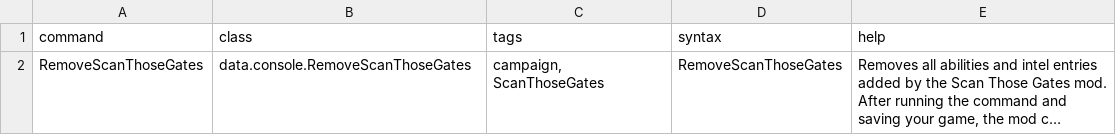
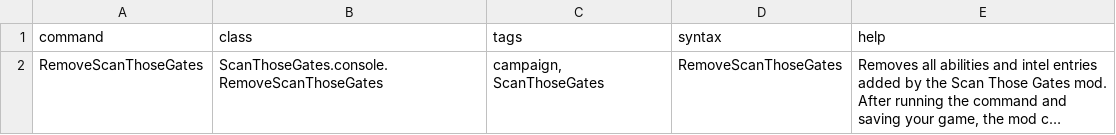
Before and after one commit to nissa-seru/ScanThoseGates, a CSV file: data/console/commands.csv, drawn as a sheet; long unchanged cells end in …; the diff names each change by its address in the sheet, - before the commit and + after, or states it on an @@ line.

```diff
--- a/data/console/commands.csv
+++ b/data/console/commands.csv
-B2 (class): data.console.RemoveScanThoseGates
+B2 (class): ScanThoseGates.console.RemoveScanThoseGates
```
Also changed, not shown: data/campaign/abilities.csv, 21 other files.
